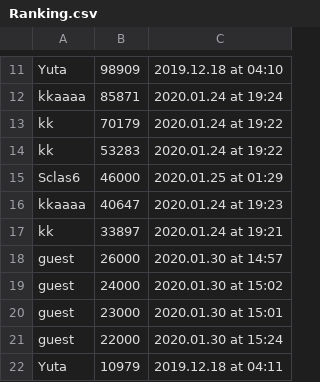
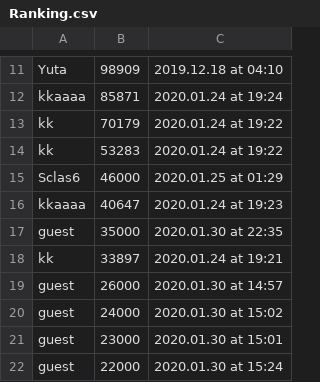
Before and after one commit to Sclas6/csprog8, a CSV file: csv/Ranking.csv, drawn as a sheet; only a part is shown, gaps mark what is left out; the shorter side is filled out with more unchanged rows; the diff names each change by its address in the sheet, - before the commit and + after, or states it on an @@ line.

```diff
--- a/csv/Ranking.csv
+++ b/csv/Ranking.csv
+row 17: guest | 35000 | 2020.01.30 at 22:35
```
Also changed, not shown: 11 other files.
